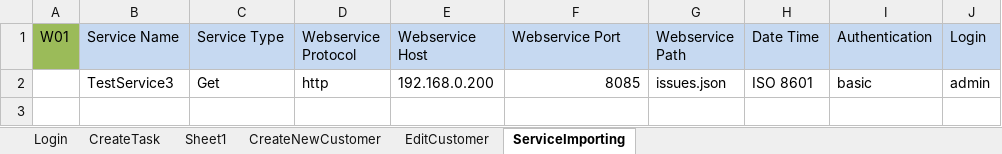
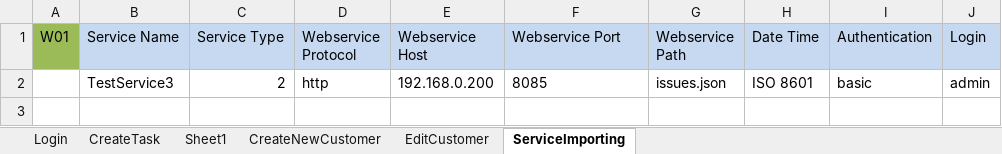
Before and after one commit to trangnguyenvsi/SeleniumPractice, an Excel workbook: data/TestData.xlsx, sheet ServiceImporting, drawn as a sheet; only a part is shown; values as stored, in another font and other column widths than the file's, no borders; the diff names each change by its address in the sheet, - before the commit and + after, or states it on an @@ line.

```diff
--- a/data/TestData.xlsx (sheet ServiceImporting)
+++ b/data/TestData.xlsx (sheet ServiceImporting)
-C2 (Service Type): Get
+C2 (Service Type): 2
-F2 alignment: right
+F2 alignment: left
```
Also changed, not shown: testresults/GuruDemoSite_TestCase_Login.xlsx, 13 other files.
